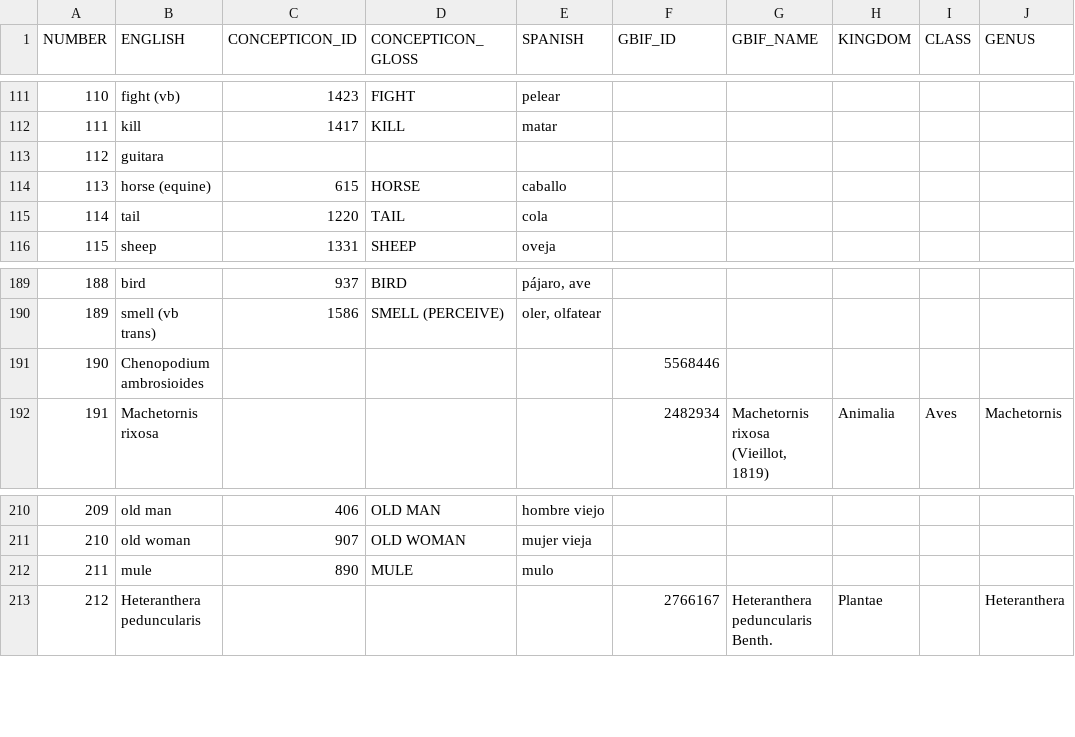
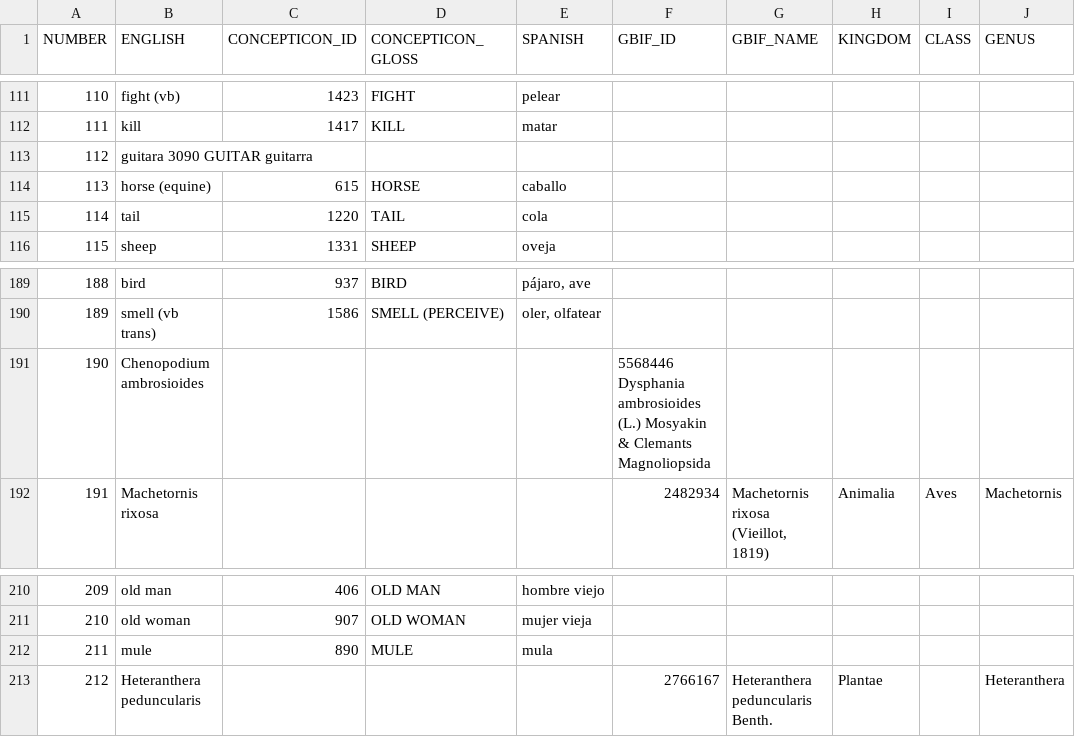
Before and after one commit to lexibank/chacolanguages, a TSV file: etc/concepts.tsv, drawn as a sheet; only a part is shown, gaps mark what is left out; the diff covers the shown part only.

```diff
--- a/etc/concepts.tsv
+++ b/etc/concepts.tsv
@@ -112,3 +112,3 @@ NUMBER	ENGLISH	CONCEPTICON_ID	CONCEPTICON_GLOSS	SPANISH	GBIF_ID	GBIF_NAME	KINGDO
 111	kill	1417	KILL	matar					
-112	guitara								
+112	guitara 3090 GUITAR guitarra								
 113	horse (equine)	615	HORSE	caballo					
@@ -190,3 +190,3 @@ NUMBER	ENGLISH	CONCEPTICON_ID	CONCEPTICON_GLOSS	SPANISH	GBIF_ID	GBIF_NAME	KINGDO
 189	smell (vb trans)	1586	SMELL (PERCEIVE)	oler, olfatear					
-190	Chenopodium ambrosioides				5568446				
+190	Chenopodium ambrosioides				5568446 Dysphania ambrosioides (L.) Mosyakin & Clemants Magnoliopsida				
 191	Machetornis rixosa				2482934	Machetornis rixosa (Vieillot, 1819)	Animalia	Aves	Machetornis
@@ -211,3 +211,3 @@ NUMBER	ENGLISH	CONCEPTICON_ID	CONCEPTICON_GLOSS	SPANISH	GBIF_ID	GBIF_NAME	KINGDO
 210	old woman	907	OLD WOMAN	mujer vieja					
-211	mule	890	MULE	mulo					
+211	mule	890	MULE	mula					
 212	Heteranthera peduncularis				2766167	Heteranthera peduncularis Benth.	Plantae		Heteranthera
```
Also changed, not shown: 18 edited cells elsewhere in this file.
